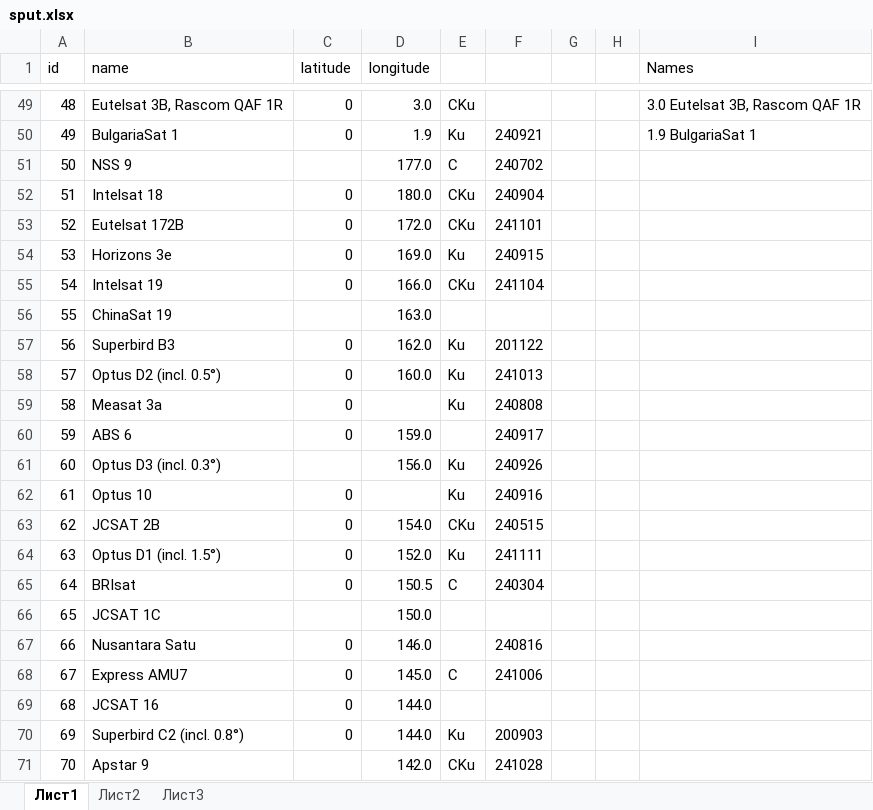
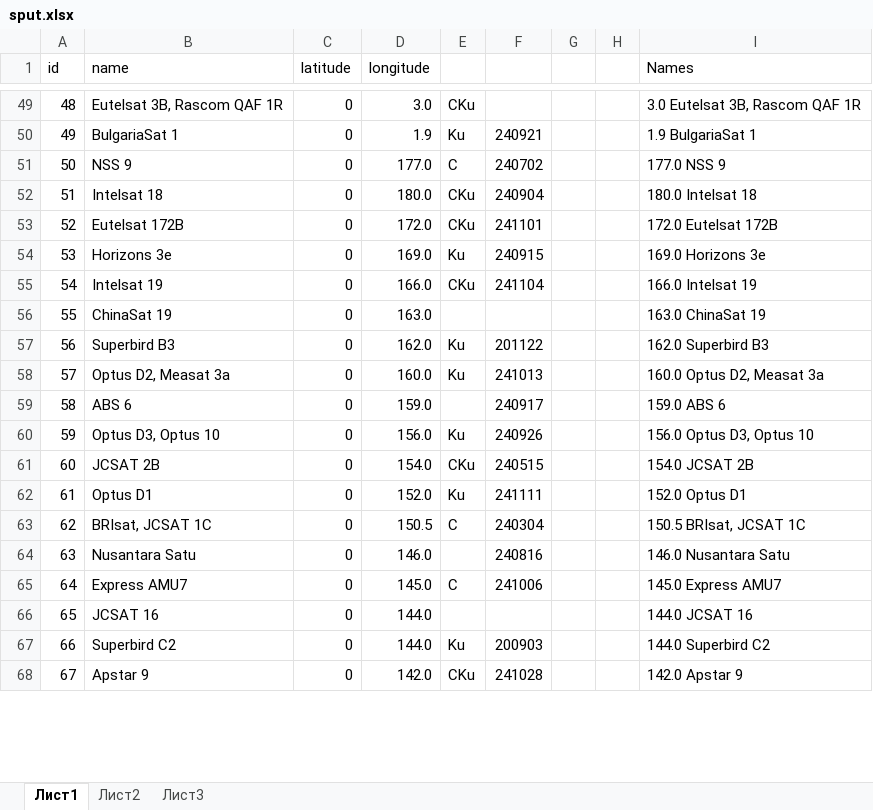
Before and after one commit to DinRazar/mapsat-offline, an Excel workbook: sput.xlsx, sheet Лист1, drawn as a sheet; only a part is shown, gaps mark what is left out; values as stored, in another font and other column widths than the file's, no cell formats; removed rows and columns are numbered as before the commit, all else as after; the diff covers the shown part only; the diff names each change by its address in the sheet, - before the commit and + after, or states it on an @@ line.

Commit message:
список азии
список спутников с фулл азией

```diff
--- a/sput.xlsx (sheet Лист1)
+++ b/sput.xlsx (sheet Лист1)
-C51 (latitude): (empty)
+C51 (latitude): 0
-I51 (Names): (empty)
+I51 (Names): 177.0 NSS 9
-I52 (Names): (empty)
+I52 (Names): 180.0 Intelsat 18
-I53 (Names): (empty)
+I53 (Names): 172.0 Eutelsat 172B
-I54 (Names): (empty)
+I54 (Names): 169.0 Horizons 3e
-I55 (Names): (empty)
+I55 (Names): 166.0 Intelsat 19
-C56 (latitude): (empty)
+C56 (latitude): 0
-I56 (Names): (empty)
+I56 (Names): 163.0 ChinaSat 19
-I57 (Names): (empty)
+I57 (Names): 162.0 Superbird B3
-B58 (name): Optus D2 (incl. 0.5°)
+B58 (name): Optus D2, Measat 3a
-I58 (Names): (empty)
+I58 (Names): 160.0 Optus D2, Measat 3a
-row 59: 58 | Measat 3a | 0 |  | Ku | 240808
@@ column A (id) renumbered between rows 59 and 84 @@
-I59 (Names): (empty)
+I59 (Names): 159.0 ABS 6
-B60 (name): Optus D3 (incl. 0.3°)
+B60 (name): Optus D3, Optus 10
-C60 (latitude): (empty)
+C60 (latitude): 0
-I60 (Names): (empty)
+I60 (Names): 156.0 Optus D3, Optus 10
-row 62: 61 | Optus 10 | 0 |  | Ku | 240916
-I61 (Names): (empty)
+I61 (Names): 154.0 JCSAT 2B
-B62 (name): Optus D1 (incl. 1.5°)
+B62 (name): Optus D1
-I62 (Names): (empty)
+I62 (Names): 152.0 Optus D1
-B63 (name): BRIsat
+B63 (name): BRIsat, JCSAT 1C
-I63 (Names): (empty)
+I63 (Names): 150.5 BRIsat, JCSAT 1C
-row 66: 65 | JCSAT 1C |  | 150.0
-I64 (Names): (empty)
+I64 (Names): 146.0 Nusantara Satu
-I65 (Names): (empty)
+I65 (Names): 145.0 Express AMU7
-I66 (Names): (empty)
+I66 (Names): 144.0 JCSAT 16
-B67 (name): Superbird C2 (incl. 0.8°)
+B67 (name): Superbird C2
-I67 (Names): (empty)
+I67 (Names): 144.0 Superbird C2
-C68 (latitude): (empty)
+C68 (latitude): 0
-I68 (Names): (empty)
+I68 (Names): 142.0 Apstar 9
```
Also changed, not shown: 45 added rows, 9 removed rows and 30 edited cells elsewhere in this sheet, cell formats.
